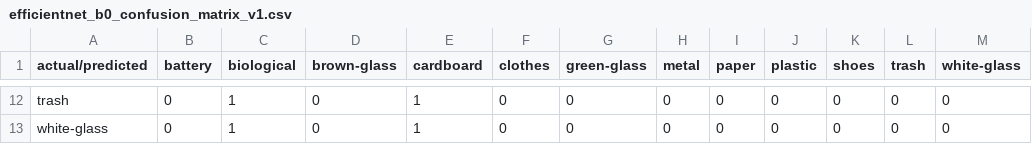
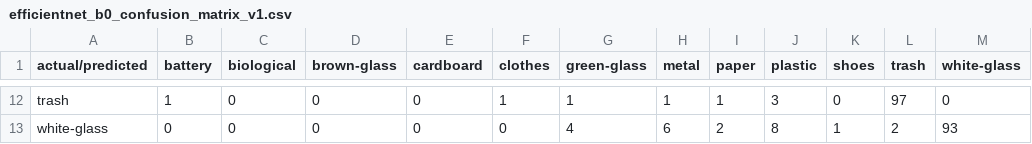
Before and after one commit to cepdnaclk/e22-co5430-waste-image-classification, a CSV file: docs/phase6/efficientnet_b0_confusion_matrix_v1.csv, drawn as a sheet; only a part is shown, gaps mark what is left out; the diff covers the shown part only; the diff names each change by its address in the sheet, - before the commit and + after, or states it on an @@ line.

```diff
--- a/docs/phase6/efficientnet_b0_confusion_matrix_v1.csv
+++ b/docs/phase6/efficientnet_b0_confusion_matrix_v1.csv
-B12 (battery): 0
+B12 (battery): 1
-C12:C13 (biological): 1
+C12:C13 (biological): 0
-E12:E13 (cardboard): 1
+E12:E13 (cardboard): 0
-F12 (clothes): 0
+F12 (clothes): 1
-G12 (green-glass): 0
+G12 (green-glass): 1
-H12 (metal): 0
+H12 (metal): 1
-I12 (paper): 0
+I12 (paper): 1
-J12 (plastic): 0
+J12 (plastic): 3
-L12 (trash): 0
+L12 (trash): 97
-G13 (green-glass): 0
+G13 (green-glass): 4
-H13 (metal): 0
+H13 (metal): 6
-I13 (paper): 0
+I13 (paper): 2
-J13 (plastic): 0
+J13 (plastic): 8
-K13 (shoes): 0
+K13 (shoes): 1
-L13 (trash): 0
+L13 (trash): 2
-M13 (white-glass): 0
+M13 (white-glass): 93
```
Also changed, not shown: 70 edited cells elsewhere in this file, docs/phase5/with_aug/cnn_class_report_v1.csv, docs/phase6/efficientnet_b0_class_report_v1.csv, 38 other files.
